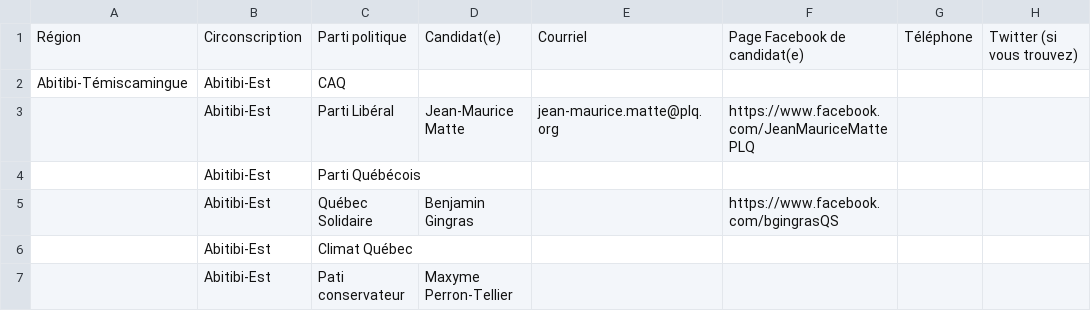
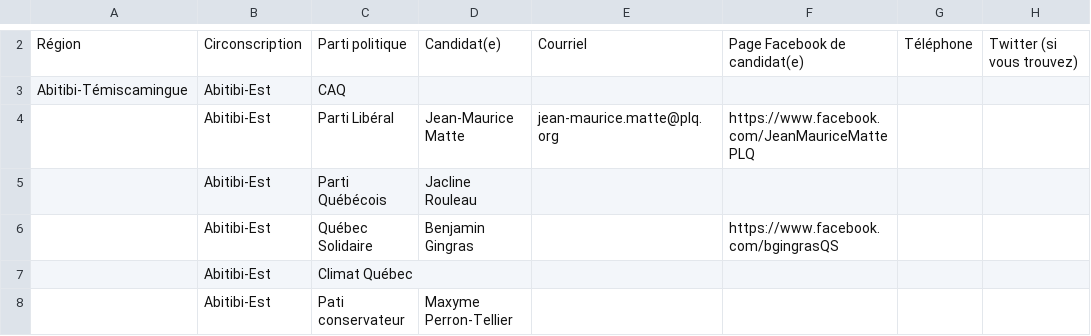
Before and after one commit to Drahakar/vireauvert, a CSV file: tools/data/candidatures.csv, drawn as a sheet; only a part is shown, gaps mark what is left out; addresses are those after the commit; the diff covers the shown part only; the diff names each change by its address in the sheet, - before the commit and + after, or states it on an @@ line.

```diff
--- a/tools/data/candidatures.csv
+++ b/tools/data/candidatures.csv
-D5: (empty)
+D5: Jacline Rouleau
```
Also changed, not shown: 6 added rows, 5 removed rows and 37 edited cells elsewhere in this file, 2 other files.
